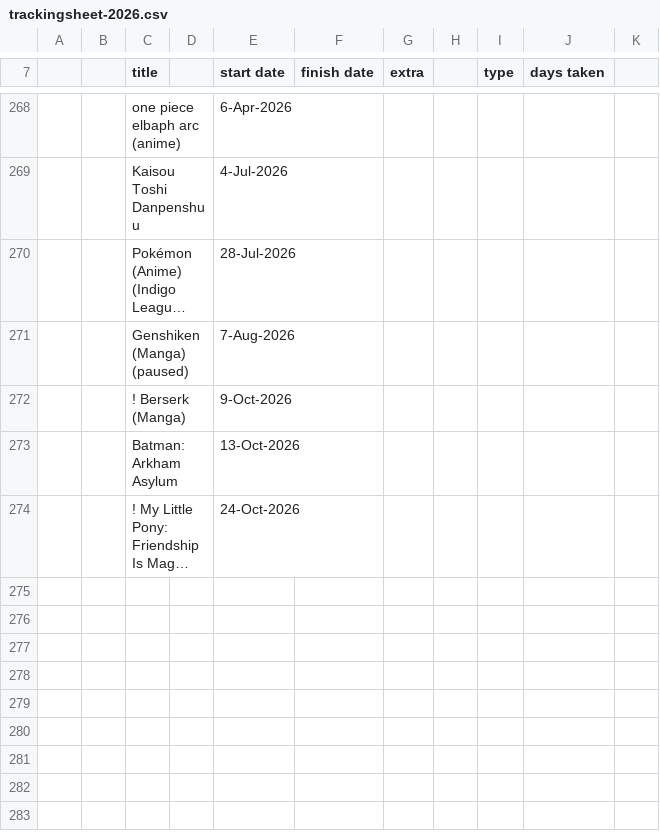
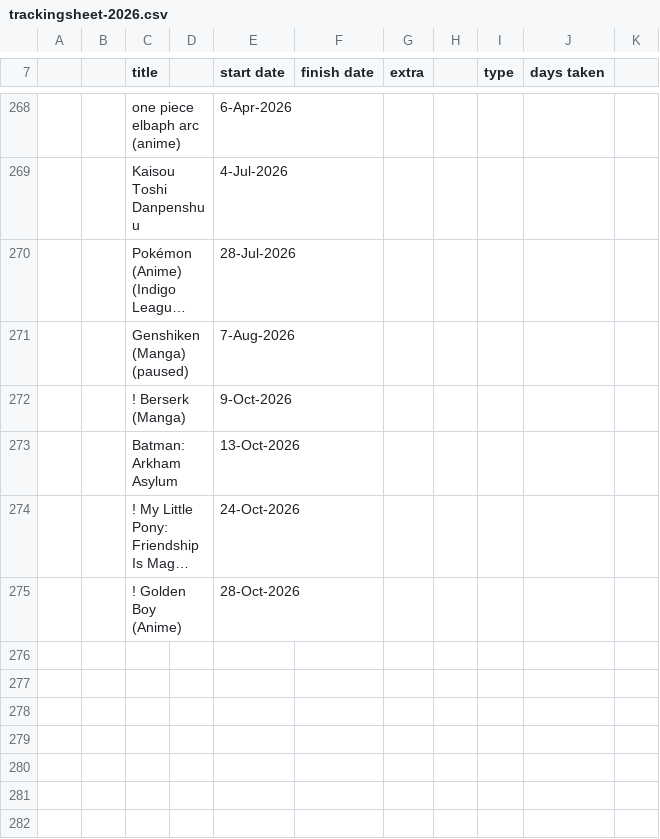
Before and after one commit to tdkumon/google-sheets-mirror, a CSV file: csv/trackingsheet-2026.csv, drawn as a sheet; only a part is shown, gaps mark what is left out; the shorter side is filled out with more unchanged rows; long unchanged cells end in …; the diff names each change by its address in the sheet, - before the commit and + after, or states it on an @@ line.

```diff
--- a/csv/trackingsheet-2026.csv
+++ b/csv/trackingsheet-2026.csv
-row 275: (empty)
+row 275:  |  | ! Golden Boy (Anime) |  | 28-Oct-2026
```
Also changed, not shown: csv/progresslog.csv, csv/trackingsheet-2025.csv, 2 other files.
